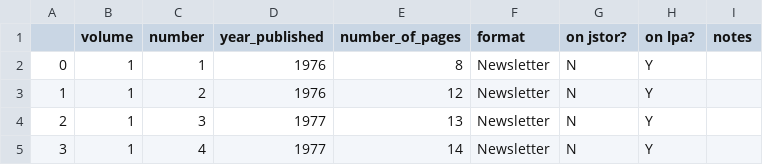
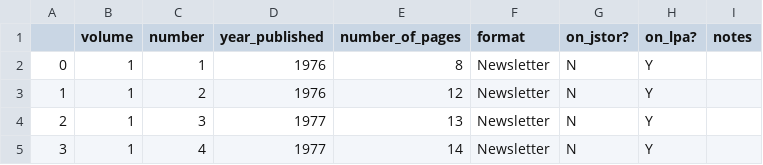
Before and after one commit to melaniewalsh/whats-seattle-reading, a CSV file: datasets/feminist-bookstore-news/feminist-bookstore-news-issue-list_2024-12-23.csv, drawn as a sheet; only a part is shown.

Commit message:
Fixing column names

```diff
--- a/datasets/feminist-bookstore-news/feminist-bookstore-news-issue-list_2024-12-23.csv
+++ b/datasets/feminist-bookstore-news/feminist-bookstore-news-issue-list_2024-12-23.csv
@@ -1,2 +1,2 @@
-,volume,number,year_published,number_of_pages,format,on jstor?,on lpa?,notes
+,volume,number,year_published,number_of_pages,format,on_jstor?,on_lpa?,notes
 0,1,1,1976,8,Newsletter,N,Y,
```
Also changed, not shown: 1 other file.
